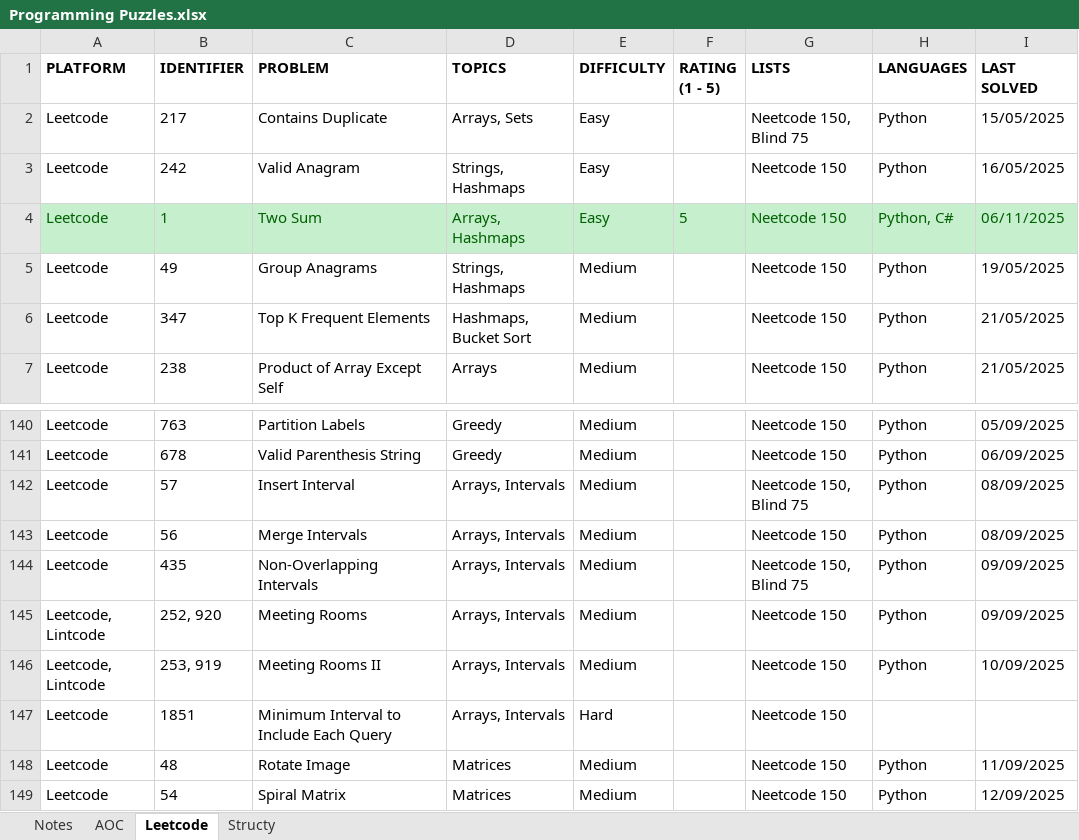
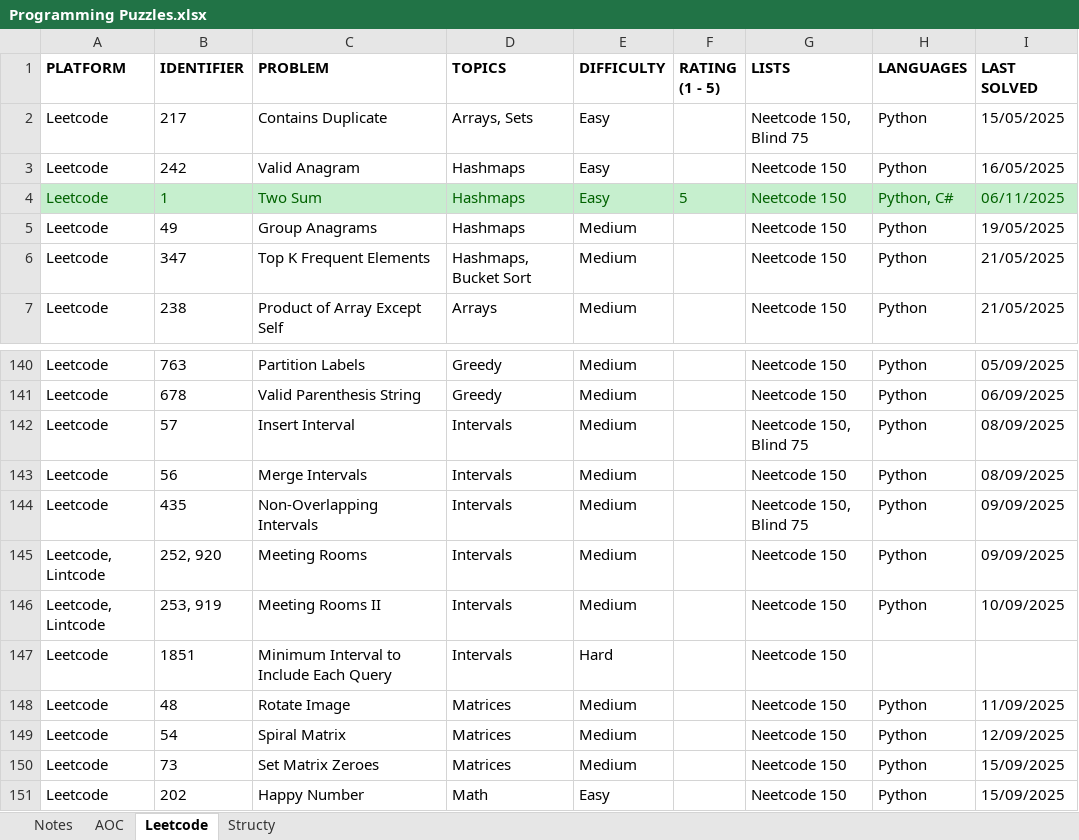
Before and after one commit to rtharris619/ProjectDSA, an Excel workbook: docs/Programming Puzzles.xlsx, sheet Leetcode, drawn as a sheet; only a part is shown, gaps mark what is left out; the shorter side is filled out with more unchanged rows; values as stored, in another font and other column widths than the file's, no borders; the diff names each change by its address in the sheet, - before the commit and + after, or states it on an @@ line.

```diff
--- a/docs/Programming Puzzles.xlsx (sheet Leetcode)
+++ b/docs/Programming Puzzles.xlsx (sheet Leetcode)
-D3 (TOPICS): Strings, Hashmaps
+D3 (TOPICS): Hashmaps
-D4 (TOPICS): Arrays, Hashmaps
+D4 (TOPICS): Hashmaps
-D5 (TOPICS): Strings, Hashmaps
+D5 (TOPICS): Hashmaps
-D142:D147 (TOPICS): Arrays, Intervals
+D142:D147 (TOPICS): Intervals
```
Also changed, not shown: 3 other files.
